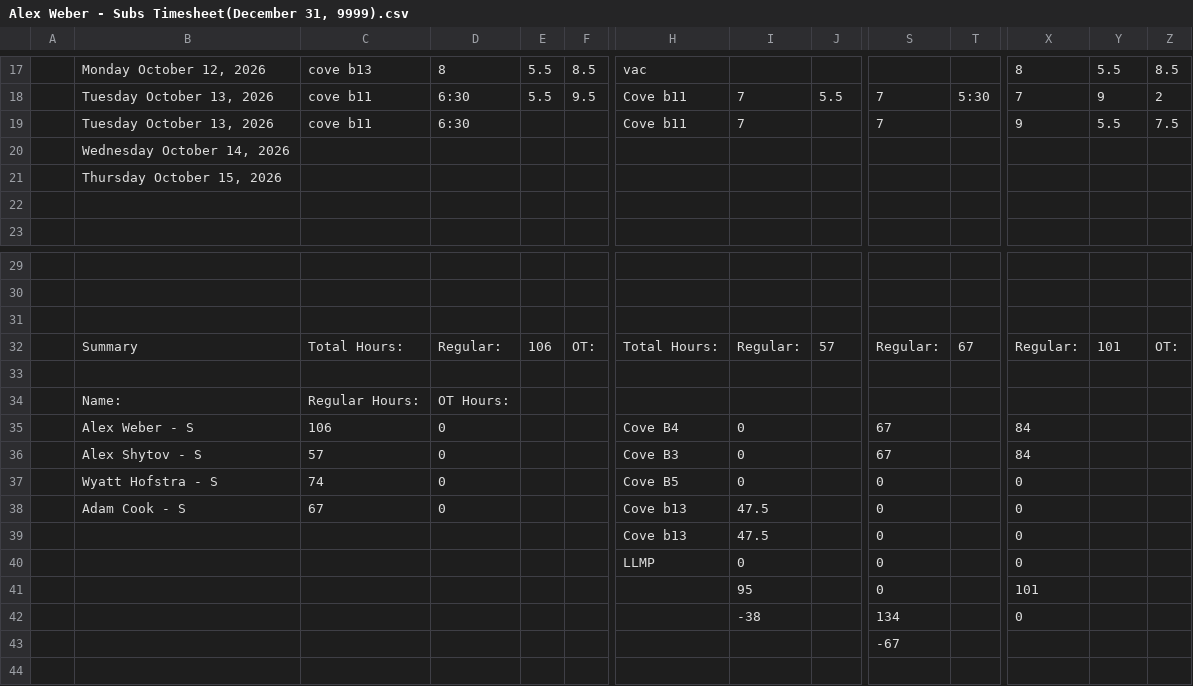
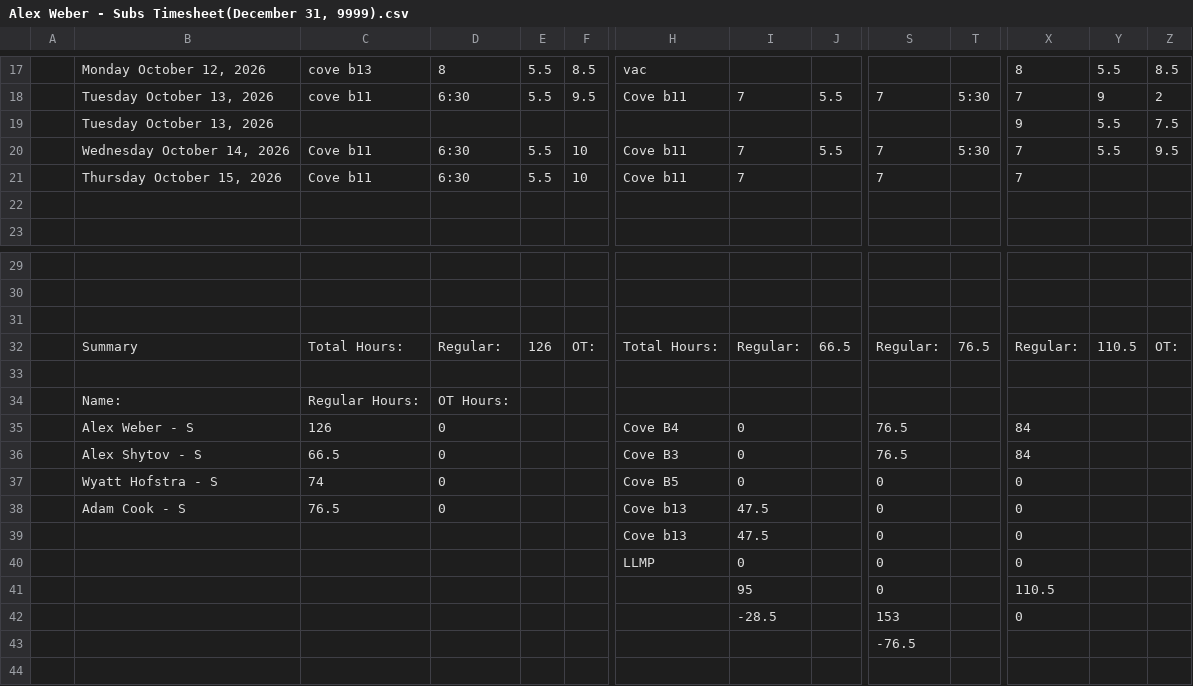
Before and after one commit to lyndon-weber-LLC/headcount-dashboard, a CSV file: data/live/Alex Weber - Subs Timesheet(December 31, 9999).csv, drawn as a sheet; only a part is shown, gaps mark what is left out; removed rows and columns are numbered as before the commit, all else as after; rows hold the shown columns only; the diff names each change by its address in the sheet, - before the commit and + after, or states it on an @@ line.

```diff
--- a/data/live/Alex Weber - Subs Timesheet(December 31, 9999).csv
+++ b/data/live/Alex Weber - Subs Timesheet(December 31, 9999).csv
+row 19:  | Tuesday October 13, 2026 |  |  |  |  |  |  |  |  |  | 9 | 5.5 | 7.5
+row 20:  | Wednesday October 14, 2026 | Cove b11 | 6:30 | 5.5 | 10 | Cove b11 | 7 | 5.5 | 7 | 5:30 | 7 | 5.5 | 9.5
-B21: Tuesday October 13, 2026
+B21: Thursday October 15, 2026
-C21: cove b11
+C21: Cove b11
-E21: (empty)
+E21: 5.5
-F21: (empty)
+F21: 10
-X21: 9
+X21: 7
-Y21: 5.5
+Y21: (empty)
-Z21: 7.5
+Z21: (empty)
-row 20:  | Wednesday October 14, 2026
-row 21:  | Thursday October 15, 2026
-E32: 106
+E32: 126
-J32: 57
+J32: 66.5
-T32: 67
+T32: 76.5
-Y32: 101
+Y32: 110.5
-C35: 106
+C35: 126
-S35:S36: 67
+S35:S36: 76.5
-C36: 57
+C36: 66.5
-C38: 67
+C38: 76.5
-X41: 101
+X41: 110.5
-I42: -38
+I42: -28.5
-S42: 134
+S42: 153
-S43: -67
+S43: -76.5
```
Also changed, not shown: data/live/Carlisle Timesheet(December 31, 9999).csv, data/live/Chad Hjemeland Timesheet(December 31, 9999).csv, 15 other files.
